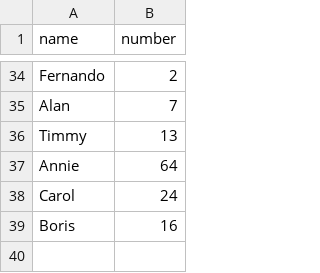
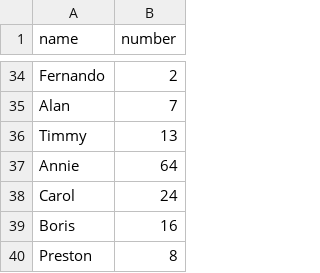
Before and after one commit to infolab-csail/welcome-demo, a CSV file: numbers.csv, drawn as a sheet; only a part is shown, gaps mark what is left out.

Commit message:
Add Preston's favorite number

```diff
--- a/numbers.csv
+++ b/numbers.csv
@@ -39 +39,2 @@ Carol,24
 Boris,16
+Preston,8
```
